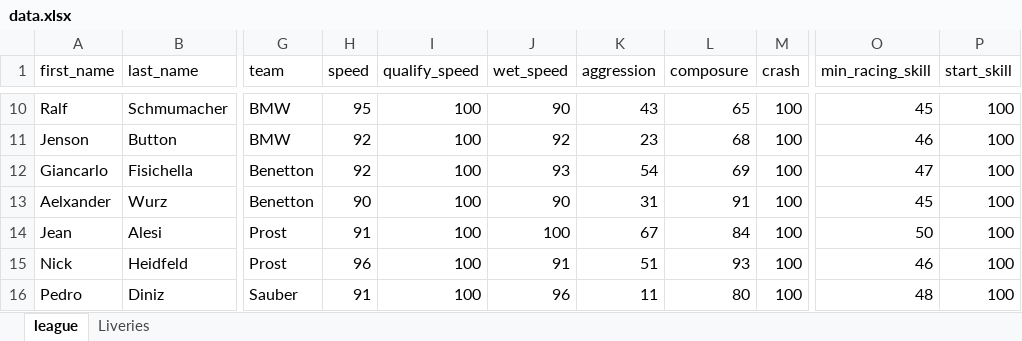
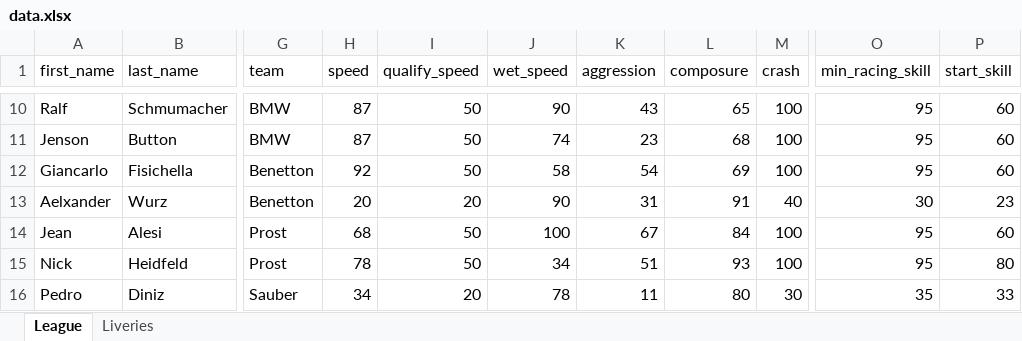
Before and after one commit to dcg/RF2-Virtual-Driver, an Excel workbook: data.xlsx, sheet League, drawn as a sheet; only a part is shown, gaps mark what is left out; values as stored, in another font and other column widths than the file's, no cell formats; the diff covers the shown part only; the diff names each change by its address in the sheet, - before the commit and + after, or states it on an @@ line.

```diff
--- a/data.xlsx (sheet League)
+++ b/data.xlsx (sheet League)
-sheet tab: league
+sheet tab: League
-H10 (speed): 95
+H10 (speed): 87
-I10:I12 (qualify_speed): 100
+I10:I12 (qualify_speed): 50
-O10 (min_racing_skill): 45
+O10 (min_racing_skill): 95
-P10:P12 (start_skill): 100
+P10:P12 (start_skill): 60
-H11 (speed): 92
+H11 (speed): 87
-J11 (wet_speed): 92
+J11 (wet_speed): 74
-O11 (min_racing_skill): 46
+O11 (min_racing_skill): 95
-J12 (wet_speed): 93
+J12 (wet_speed): 58
-O12 (min_racing_skill): 47
+O12 (min_racing_skill): 95
-H13 (speed): 90
+H13 (speed): 20
-I13 (qualify_speed): 100
+I13 (qualify_speed): 20
-M13 (crash): 100
+M13 (crash): 40
-O13 (min_racing_skill): 45
+O13 (min_racing_skill): 30
-P13 (start_skill): 100
+P13 (start_skill): 23
-H14 (speed): 91
+H14 (speed): 68
-I14:I15 (qualify_speed): 100
+I14:I15 (qualify_speed): 50
-O14 (min_racing_skill): 50
+O14 (min_racing_skill): 95
-P14 (start_skill): 100
+P14 (start_skill): 60
-H15 (speed): 96
+H15 (speed): 78
-J15 (wet_speed): 91
+J15 (wet_speed): 34
-O15 (min_racing_skill): 46
+O15 (min_racing_skill): 95
-P15 (start_skill): 100
+P15 (start_skill): 80
-H16 (speed): 91
+H16 (speed): 34
-I16 (qualify_speed): 100
+I16 (qualify_speed): 20
-J16 (wet_speed): 96
+J16 (wet_speed): 78
-M16 (crash): 100
+M16 (crash): 30
-O16 (min_racing_skill): 48
+O16 (min_racing_skill): 35
-P16 (start_skill): 100
+P16 (start_skill): 33
```
Also changed, not shown: 78 edited cells elsewhere in this sheet, sheet Liveries, cell formats, formulas that keep their value, 1 other file.
